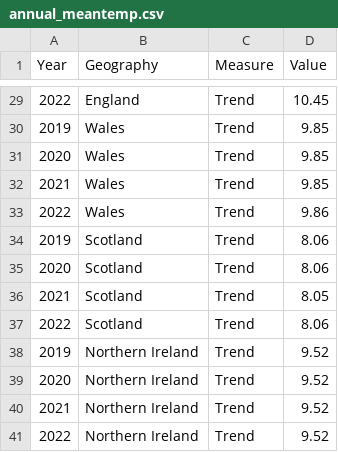
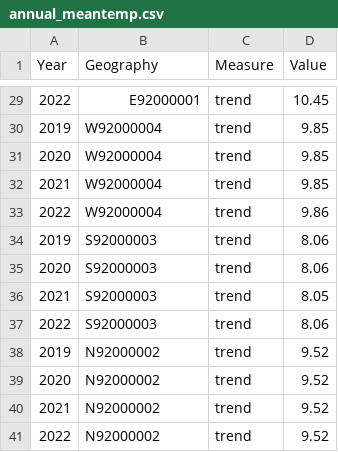
Before and after one commit to GSS-Cogs/provider-met-office, a CSV file: annual_meantemp.csv, drawn as a sheet; only a part is shown, gaps mark what is left out; the diff covers the shown part only.

```diff
--- a/annual_meantemp.csv
+++ b/annual_meantemp.csv
@@ -29,13 +29,13 @@ Year,Geography,Measure,Value
-2022,England,Trend,10.45
-2019,Wales,Trend,9.85
-2020,Wales,Trend,9.85
-2021,Wales,Trend,9.85
-2022,Wales,Trend,9.86
-2019,Scotland,Trend,8.06
-2020,Scotland,Trend,8.06
-2021,Scotland,Trend,8.05
-2022,Scotland,Trend,8.06
-2019,Northern Ireland,Trend,9.52
-2020,Northern Ireland,Trend,9.52
-2021,Northern Ireland,Trend,9.52
-2022,Northern Ireland,Trend,9.52
+2022,E92000001,trend,10.45
+2019,W92000004,trend,9.85
+2020,W92000004,trend,9.85
+2021,W92000004,trend,9.85
+2022,W92000004,trend,9.86
+2019,S92000003,trend,8.06
+2020,S92000003,trend,8.06
+2021,S92000003,trend,8.05
+2022,S92000003,trend,8.06
+2019,N92000002,trend,9.52
+2020,N92000002,trend,9.52
+2021,N92000002,trend,9.52
+2022,N92000002,trend,9.52
```
Also changed, not shown: 54 edited cells elsewhere in this file, 1 other file.
